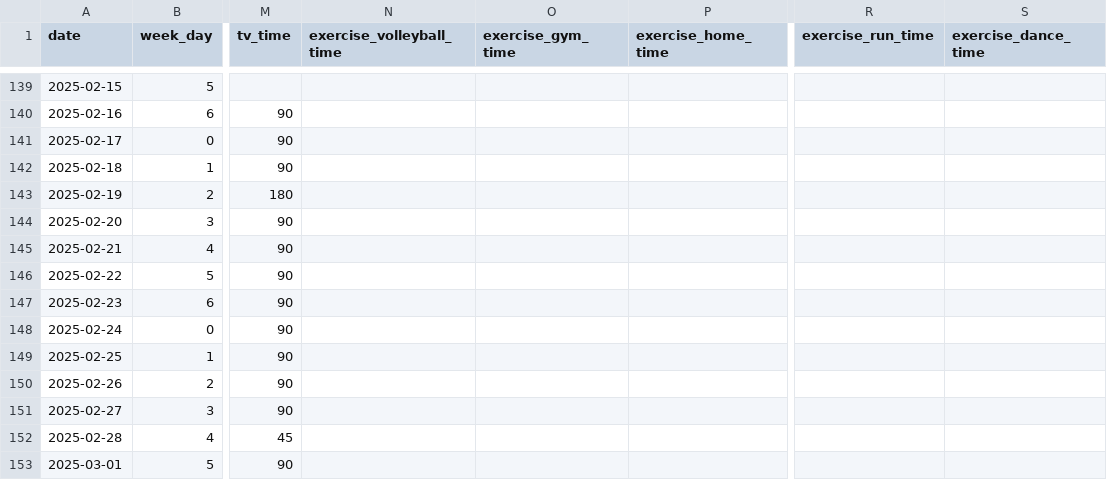
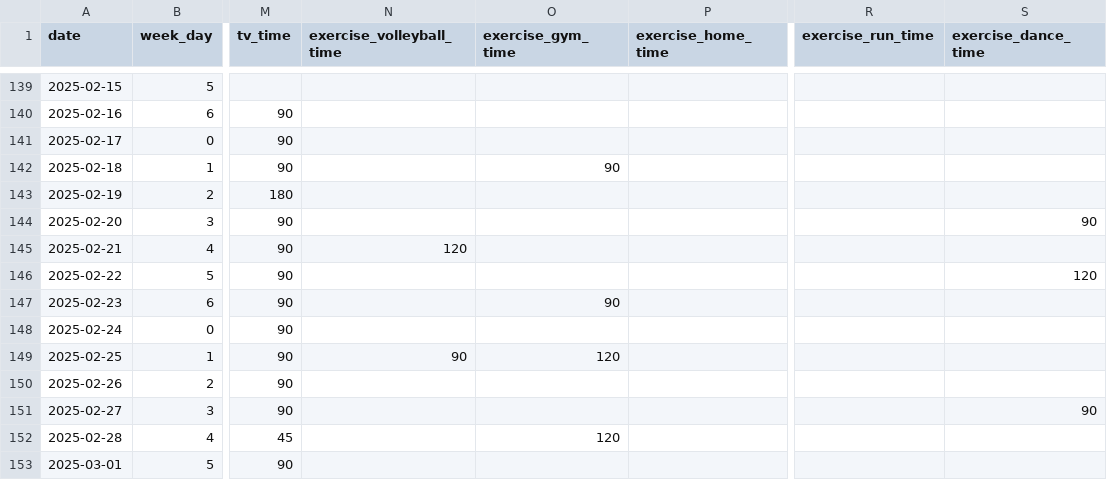
Before and after one commit to KamilMatejuk/Articles, a CSV file: Other/The Winter Arc - exploratory data analysis/data.csv, drawn as a sheet; only a part is shown, gaps mark what is left out; the diff covers the shown part only; the diff names each change by its address in the sheet, - before the commit and + after, or states it on an @@ line.

Commit message:
Q2 - exercise

```diff
--- a/Other/The Winter Arc - exploratory data analysis/data.csv
+++ b/Other/The Winter Arc - exploratory data analysis/data.csv
-O142 (exercise_gym_time): (empty)
+O142 (exercise_gym_time): 90
-S144 (exercise_dance_time): (empty)
+S144 (exercise_dance_time): 90
-N145 (exercise_volleyball_time): (empty)
+N145 (exercise_volleyball_time): 120
-S146 (exercise_dance_time): (empty)
+S146 (exercise_dance_time): 120
-O147 (exercise_gym_time): (empty)
+O147 (exercise_gym_time): 90
-N149 (exercise_volleyball_time): (empty)
+N149 (exercise_volleyball_time): 90
-O149 (exercise_gym_time): (empty)
+O149 (exercise_gym_time): 120
-S151 (exercise_dance_time): (empty)
+S151 (exercise_dance_time): 90
-O152 (exercise_gym_time): (empty)
+O152 (exercise_gym_time): 120
```
Also changed, not shown: 33 edited cells elsewhere in this file.
